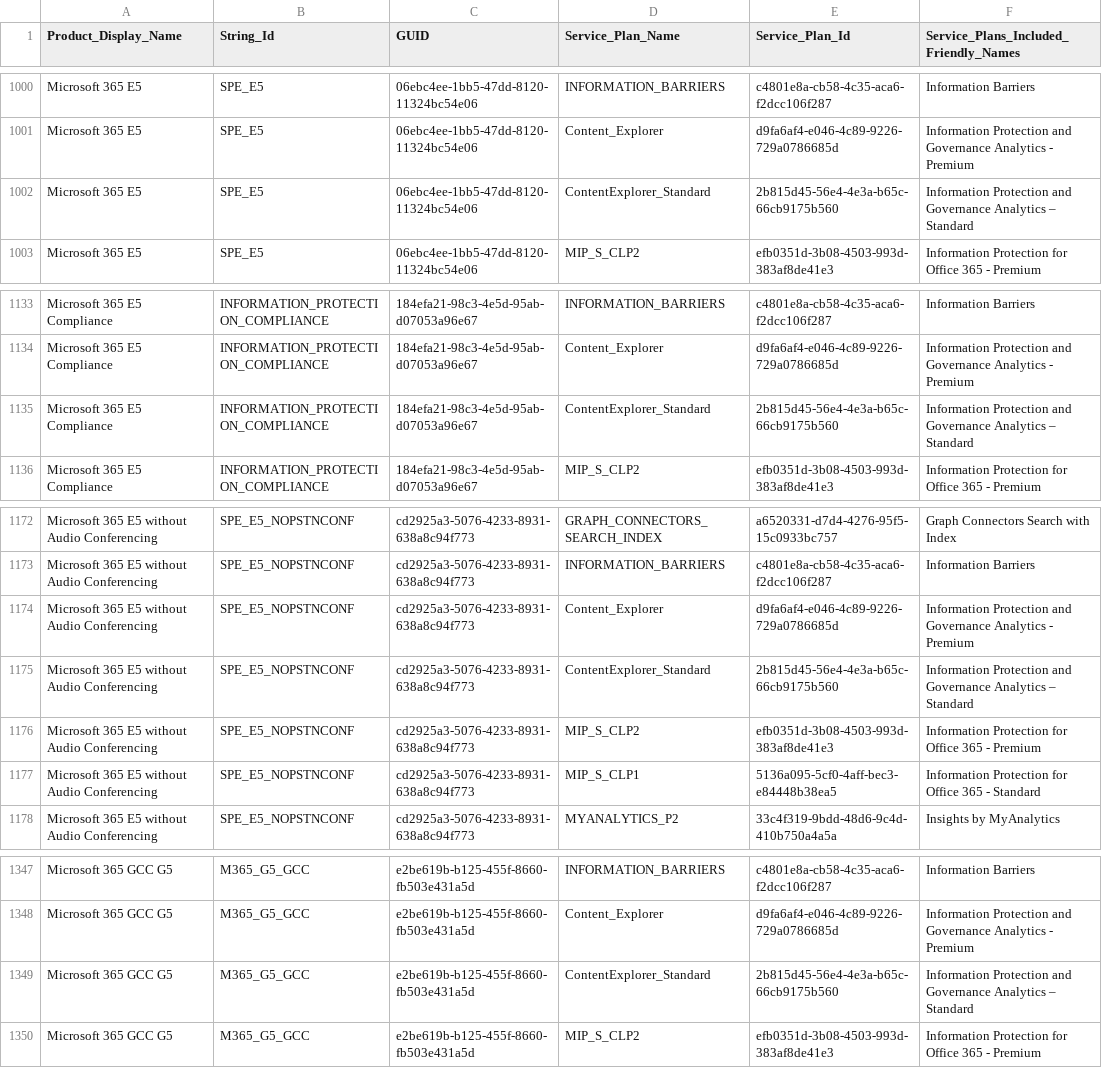
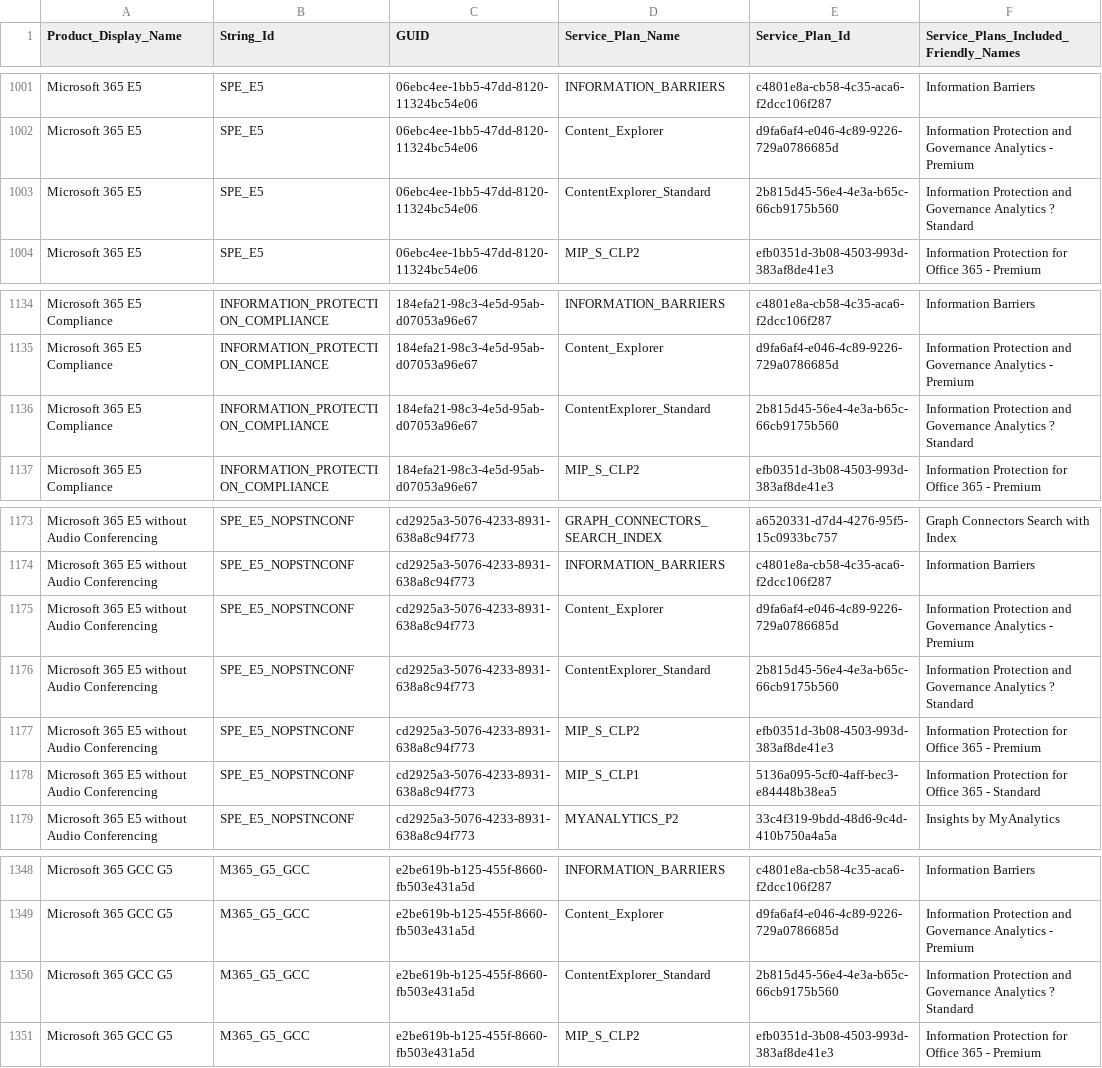
Before and after one commit to english-ra/M365_Automated_Licence_Reports, a CSV file: licenceDetails.csv, drawn as a sheet; only a part is shown, gaps mark what is left out; addresses are those after the commit; the diff covers the shown part only; the diff names each change by its address in the sheet, - before the commit and + after, or states it on an @@ line.

```diff
--- a/licenceDetails.csv
+++ b/licenceDetails.csv
-F1003: …Governance Analytics – Standard
+F1003: …Governance Analytics ? Standard
-F1136: …Governance Analytics – Standard
+F1136: …Governance Analytics ? Standard
-F1176: …Governance Analytics – Standard
+F1176: …Governance Analytics ? Standard
-F1350: …Governance Analytics – Standard
+F1350: …Governance Analytics ? Standard
```
Also changed, not shown: 1 added row and 4 edited cells elsewhere in this file.
